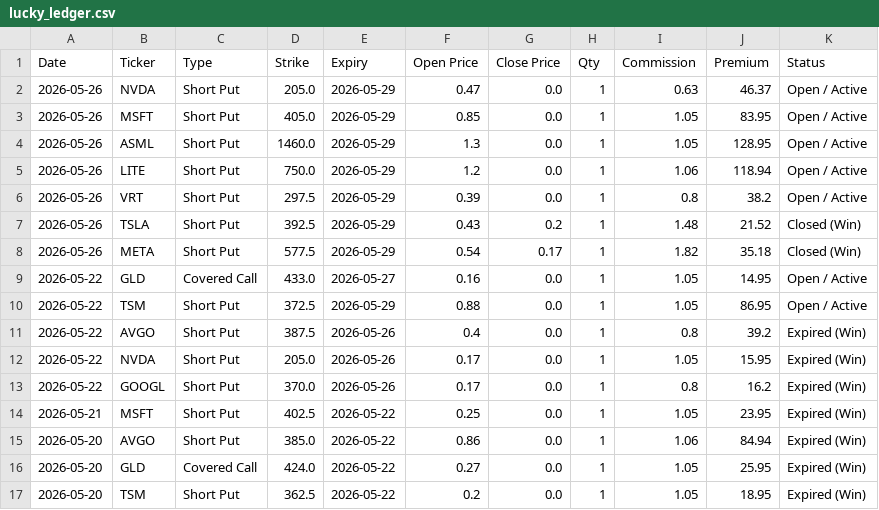
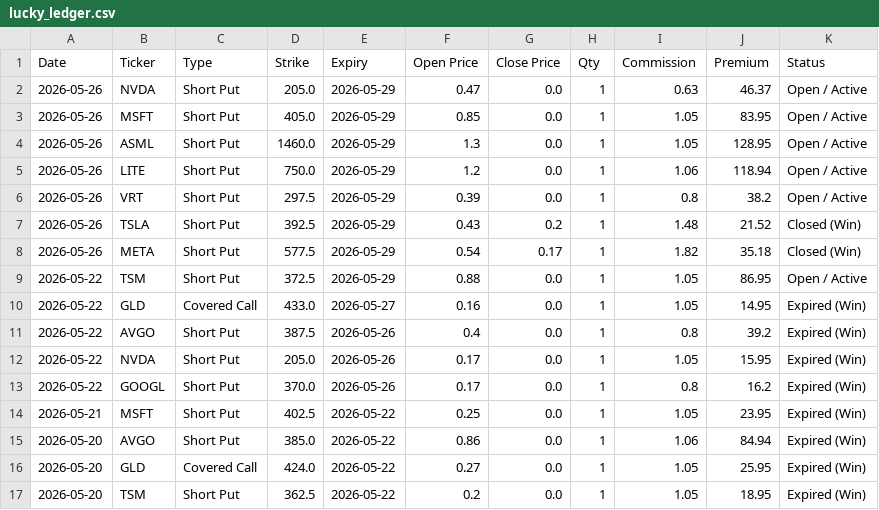
Before and after one commit to wongtszzz/lucky-lab, a CSV file: lucky_ledger.csv, drawn as a sheet; only a part is shown.

Commit message:
Ledger Auto-Sync: 2026-05-28 14:15:16

```diff
--- a/lucky_ledger.csv
+++ b/lucky_ledger.csv
@@ -8,4 +8,4 @@ Date,Ticker,Type,Strike,Expiry,Open Price,Close Price,Qty,Commission,Premium,Sta
 2026-05-26,META,Short Put,577.5,2026-05-29,0.54,0.17,1,1.82,35.18,Closed (Win)
-2026-05-22,GLD,Covered Call,433.0,2026-05-27,0.16,0.0,1,1.05,14.95,Open / Active
 2026-05-22,TSM,Short Put,372.5,2026-05-29,0.88,0.0,1,1.05,86.95,Open / Active
+2026-05-22,GLD,Covered Call,433.0,2026-05-27,0.16,0.0,1,1.05,14.95,Expired (Win)
 2026-05-22,AVGO,Short Put,387.5,2026-05-26,0.4,0.0,1,0.8,39.2,Expired (Win)
```
